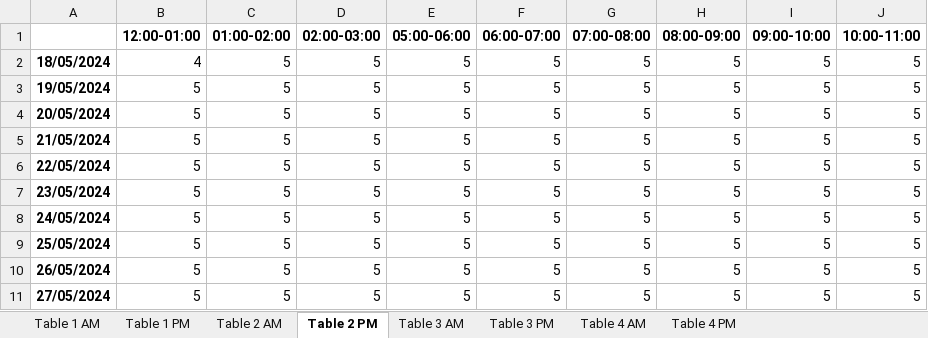
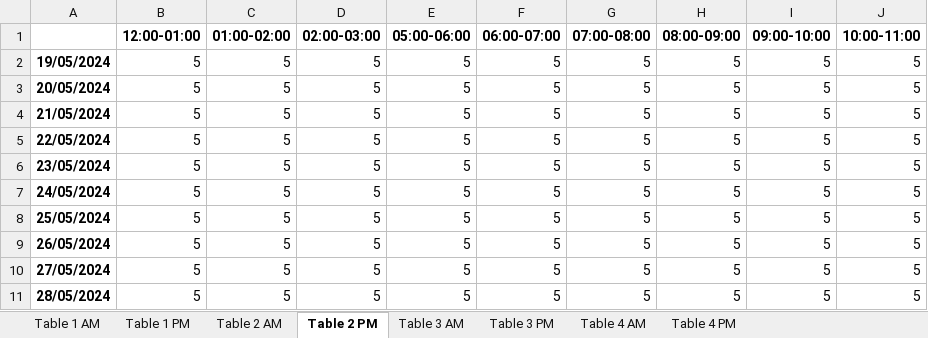
Before and after one commit to TJ-Sanjay/hotel-reservation, an Excel workbook: schedule.xlsx, sheet Table 2 PM, drawn as a sheet; values as stored, in another font and other column widths than the file's, no borders; removed rows and columns are numbered as before the commit, all else as after; the diff names each change by its address in the sheet, - before the commit and + after, or states it on an @@ line.

```diff
--- a/schedule.xlsx (sheet Table 2 PM)
+++ b/schedule.xlsx (sheet Table 2 PM)
-row 2: 18/05/2024 | 4 | 5 | 5 | 5 | 5 | 5 | 5 | 5 | 5
+row 11: 28/05/2024 | 5 | 5 | 5 | 5 | 5 | 5 | 5 | 5 | 5
```
Also changed, not shown: sheet Table 1 PM, sheet Table 3 PM, sheet Table 4 PM, sheet Table 1 AM, sheet Table 2 AM, sheet Table 3 AM, 1 more sheet, 50 other files.
